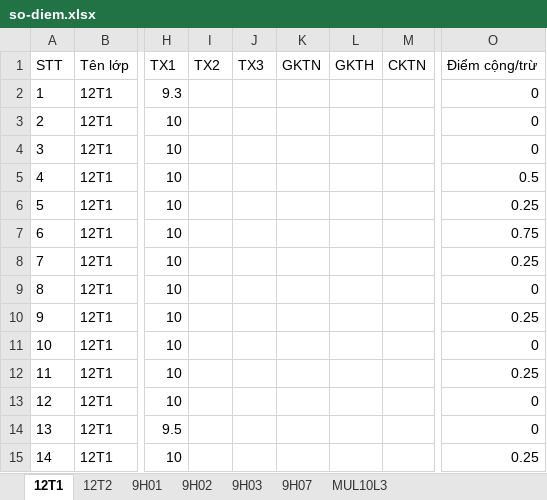
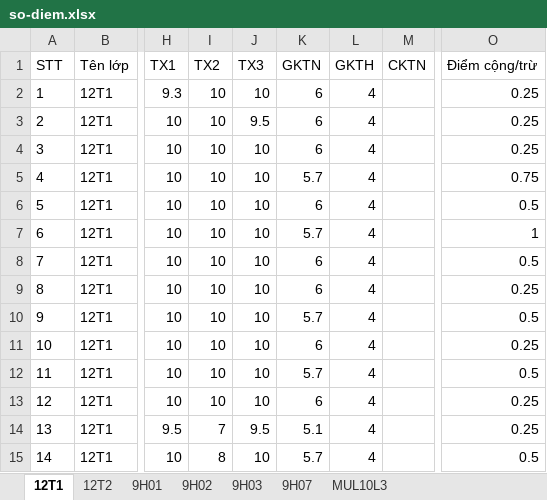
Before and after one commit to VuKhang-lsts/SodiemHK22526, an Excel workbook: data/so-diem.xlsx, sheet 12T1, drawn as a sheet; only a part is shown, gaps mark what is left out; values as stored, in another font and other column widths than the file's, no borders; table styles not drawn; the diff covers the shown part only; the diff names each change by its address in the sheet, - before the commit and + after, or states it on an @@ line.

```diff
--- a/data/so-diem.xlsx (sheet 12T1)
+++ b/data/so-diem.xlsx (sheet 12T1)
-I2:I13 (TX2): (empty)
+I2:I13 (TX2): 10
-J2 (TX3): (empty)
+J2 (TX3): 10
-K2:K4 (GKTN): (empty)
+K2:K4 (GKTN): 6
-L2:L15 (GKTH): (empty)
+L2:L15 (GKTH): 4
-O2:O4 (Điểm cộng/trừ): 0
+O2:O4 (Điểm cộng/trừ): 0.25
-J3 (TX3): (empty)
+J3 (TX3): 9.5
-J4:J13 (TX3): (empty)
+J4:J13 (TX3): 10
-K5 (GKTN): (empty)
+K5 (GKTN): 5.7
-O5 (Điểm cộng/trừ): 0.5
+O5 (Điểm cộng/trừ): 0.75
-K6 (GKTN): (empty)
+K6 (GKTN): 6
-O6 (Điểm cộng/trừ): 0.25
+O6 (Điểm cộng/trừ): 0.5
-K7 (GKTN): (empty)
+K7 (GKTN): 5.7
-O7 (Điểm cộng/trừ): 0.75
+O7 (Điểm cộng/trừ): 1
-K8:K9 (GKTN): (empty)
+K8:K9 (GKTN): 6
-O8 (Điểm cộng/trừ): 0.25
+O8 (Điểm cộng/trừ): 0.5
-O9 (Điểm cộng/trừ): 0
+O9 (Điểm cộng/trừ): 0.25
-K10 (GKTN): (empty)
+K10 (GKTN): 5.7
-O10 (Điểm cộng/trừ): 0.25
+O10 (Điểm cộng/trừ): 0.5
-K11 (GKTN): (empty)
+K11 (GKTN): 6
-O11 (Điểm cộng/trừ): 0
+O11 (Điểm cộng/trừ): 0.25
-K12 (GKTN): (empty)
+K12 (GKTN): 5.7
-O12 (Điểm cộng/trừ): 0.25
+O12 (Điểm cộng/trừ): 0.5
-K13 (GKTN): (empty)
+K13 (GKTN): 6
-O13:O14 (Điểm cộng/trừ): 0
+O13:O14 (Điểm cộng/trừ): 0.25
-I14 (TX2): (empty)
+I14 (TX2): 7
-J14 (TX3): (empty)
+J14 (TX3): 9.5
-K14 (GKTN): (empty)
+K14 (GKTN): 5.1
-I15 (TX2): (empty)
+I15 (TX2): 8
-J15 (TX3): (empty)
+J15 (TX3): 10
-K15 (GKTN): (empty)
+K15 (GKTN): 5.7
-O15 (Điểm cộng/trừ): 0.25
+O15 (Điểm cộng/trừ): 0.5
```
Also changed, not shown: 76 edited cells elsewhere in this sheet, sheet 12T2, sheet MUL10L3, sheet 9H03, sheet 9H07, sheet 9H01, sheet 9H02.
